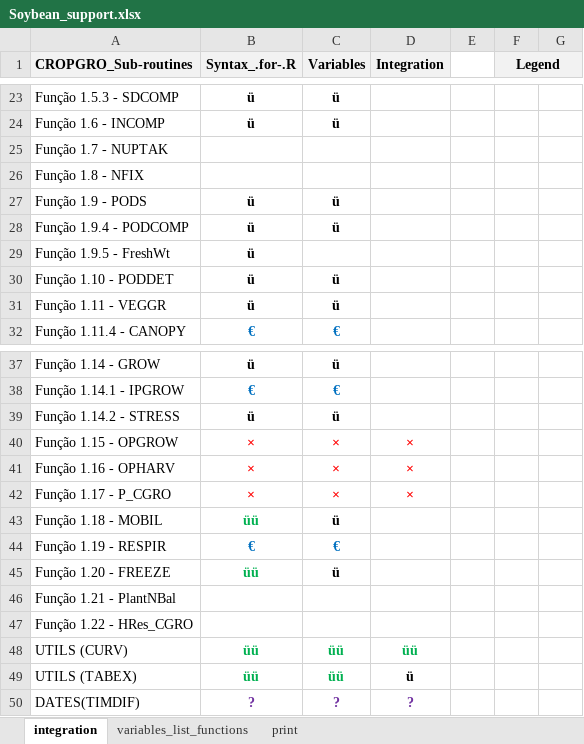
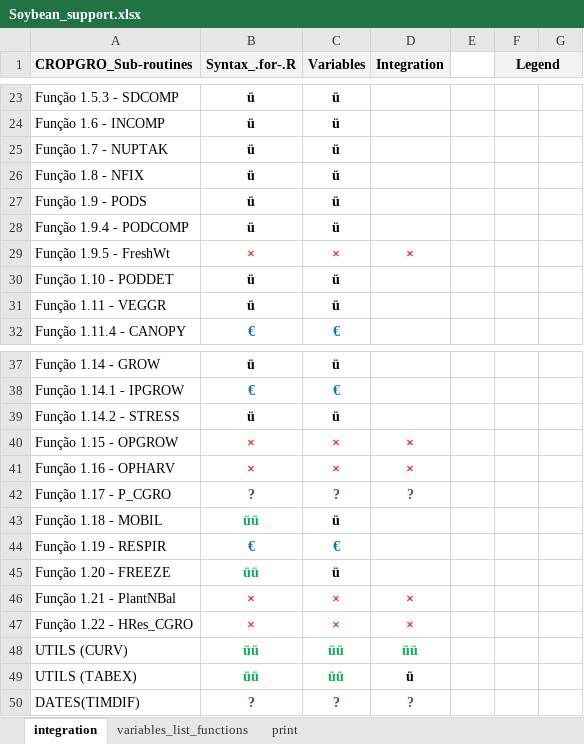
Before and after one commit to JBortolucci/ECOSMOS, an Excel workbook: R/CropModels/Soybean/Soybean_support.xlsx, sheet integration, drawn as a sheet; only a part is shown, gaps mark what is left out; values as stored, in another font and other column widths than the file's, no borders; the diff names each change by its address in the sheet, - before the commit and + after, or states it on an @@ line.

```diff
--- a/R/CropModels/Soybean/Soybean_support.xlsx (sheet integration)
+++ b/R/CropModels/Soybean/Soybean_support.xlsx (sheet integration)
-B25:B26 (Syntax_.for-.R): (empty)
+B25:B26 (Syntax_.for-.R): ü
-C25:C26 (Variables): (empty)
+C25:C26 (Variables): ü
-B29 (Syntax_.for-.R): ü
+B29 (Syntax_.for-.R): ×
-B29 text colour: black
+B29 text colour: #FF0000
-C29 (Variables): (empty)
+C29 (Variables): ×
-D29 (Integration): (empty)
+D29 (Integration): ×
-B42 (Syntax_.for-.R): ×
+B42 (Syntax_.for-.R): ?
-B42:D42 text colour: #FF0000
+B42:D42 text colour: #7030A0
-C42 (Variables): ×
+C42 (Variables): ?
-D42 (Integration): ×
+D42 (Integration): ?
-B46:B47 (Syntax_.for-.R): (empty)
+B46:B47 (Syntax_.for-.R): ×
-C46:C47 (Variables): (empty)
+C46:C47 (Variables): ×
-D46:D47 (Integration): (empty)
+D46:D47 (Integration): ×
```
Also changed, not shown: sheet variables_list_functions, 14 other files.
